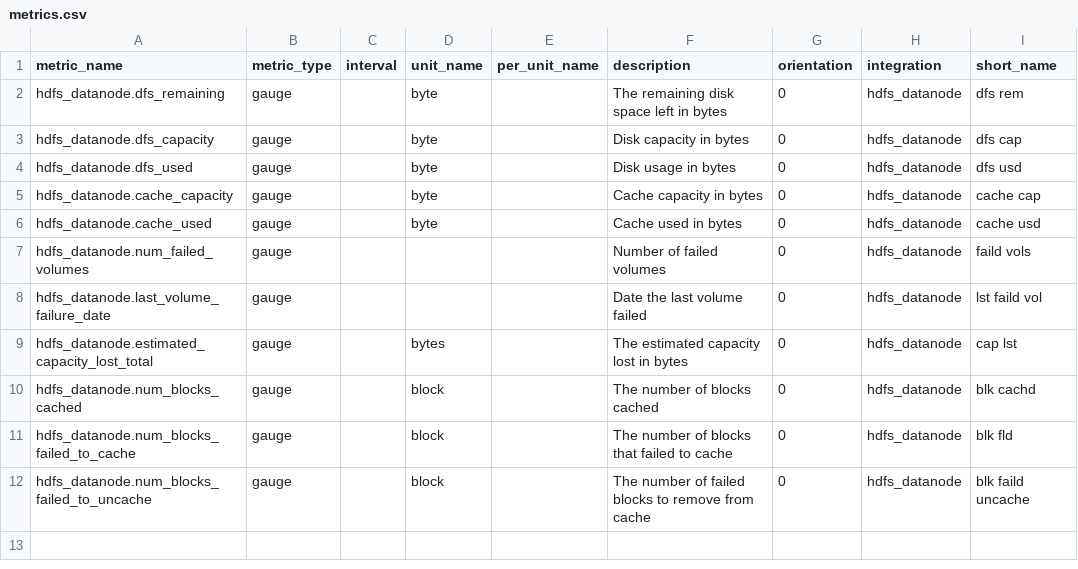
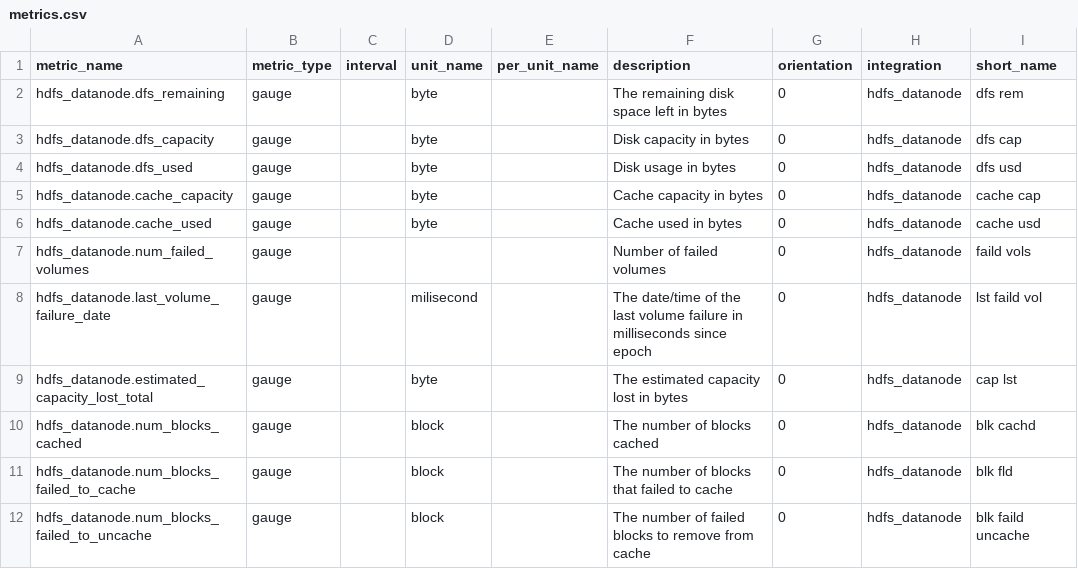
Before and after one commit to DataDog/IntegrationTemplate, a CSV file: hdfs_datanode/metrics.csv, drawn as a sheet.

Commit message:
Update the hdfs_datanode metric.csv

```diff
--- a/hdfs_datanode/metrics.csv
+++ b/hdfs_datanode/metrics.csv
@@ -7,4 +7,4 @@ hdfs_datanode.cache_used,gauge,,byte,,Cache used in bytes,0,hdfs_datanode,cache
 hdfs_datanode.num_failed_volumes,gauge,,,,Number of failed volumes,0,hdfs_datanode,faild vols
-hdfs_datanode.last_volume_failure_date,gauge,,,,Date the last volume failed,0,hdfs_datanode,lst faild vol
-hdfs_datanode.estimated_capacity_lost_total,gauge,,bytes,,The estimated capacity lost in bytes,0,hdfs_datanode,cap lst
+hdfs_datanode.last_volume_failure_date,gauge,,milisecond,,The date/time of the last volume failure in milliseconds since epoch,0,hdfs_datanode,lst faild vol
+hdfs_datanode.estimated_capacity_lost_total,gauge,,byte,,The estimated capacity lost in bytes,0,hdfs_datanode,cap lst
 hdfs_datanode.num_blocks_cached,gauge,,block,,The number of blocks cached,0,hdfs_datanode,blk cachd
```
